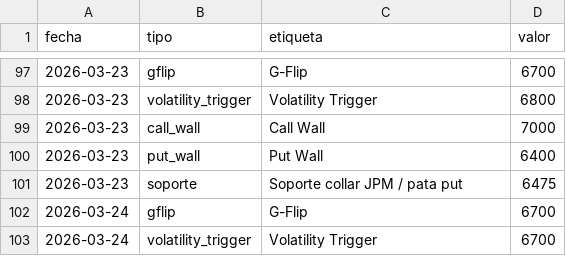
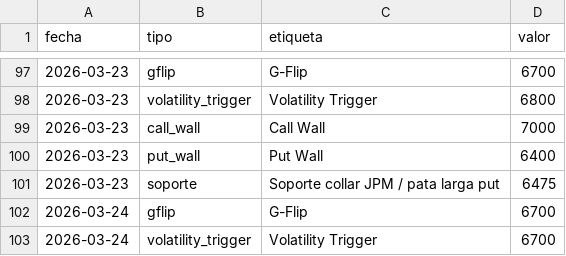
Before and after one commit to AveryNhlioh/levels, a CSV file: niveles.csv, drawn as a sheet; only a part is shown, gaps mark what is left out.

Commit message:
niveles 2026-03-23

```diff
--- a/niveles.csv
+++ b/niveles.csv
@@ -100,3 +100,3 @@ fecha,tipo,etiqueta,valor
 2026-03-23,put_wall,Put Wall,6400
-2026-03-23,soporte,Soporte collar JPM / pata put,6475
+2026-03-23,soporte,Soporte collar JPM / pata larga put,6475
 2026-03-24,gflip,G-Flip,6700
```
